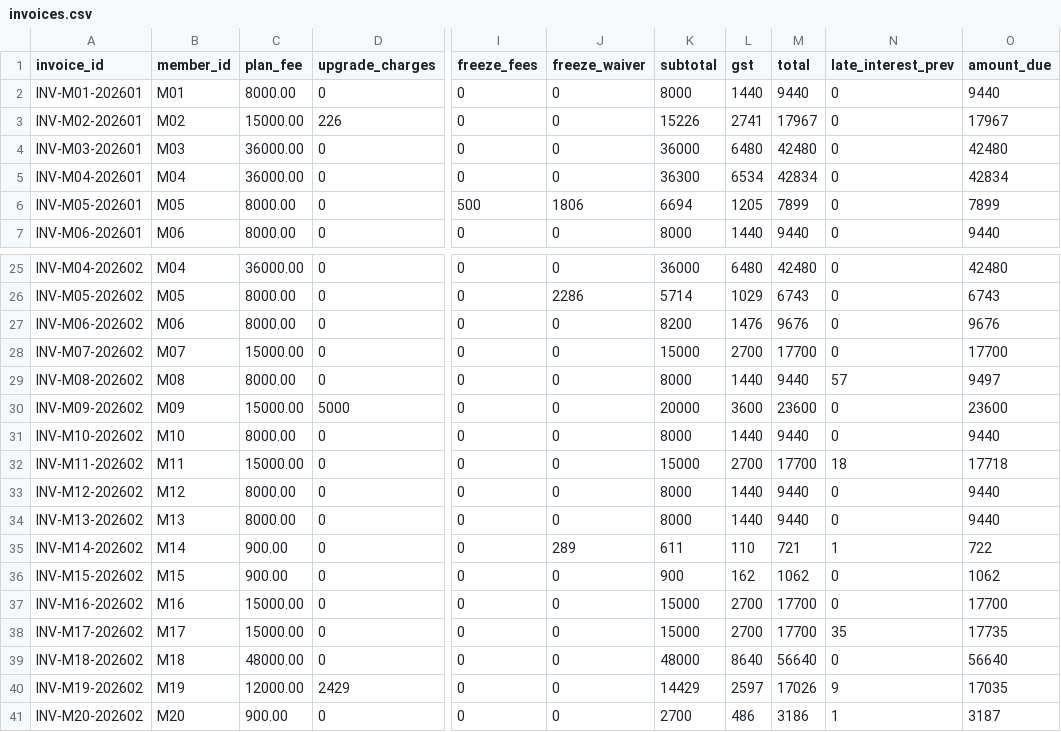
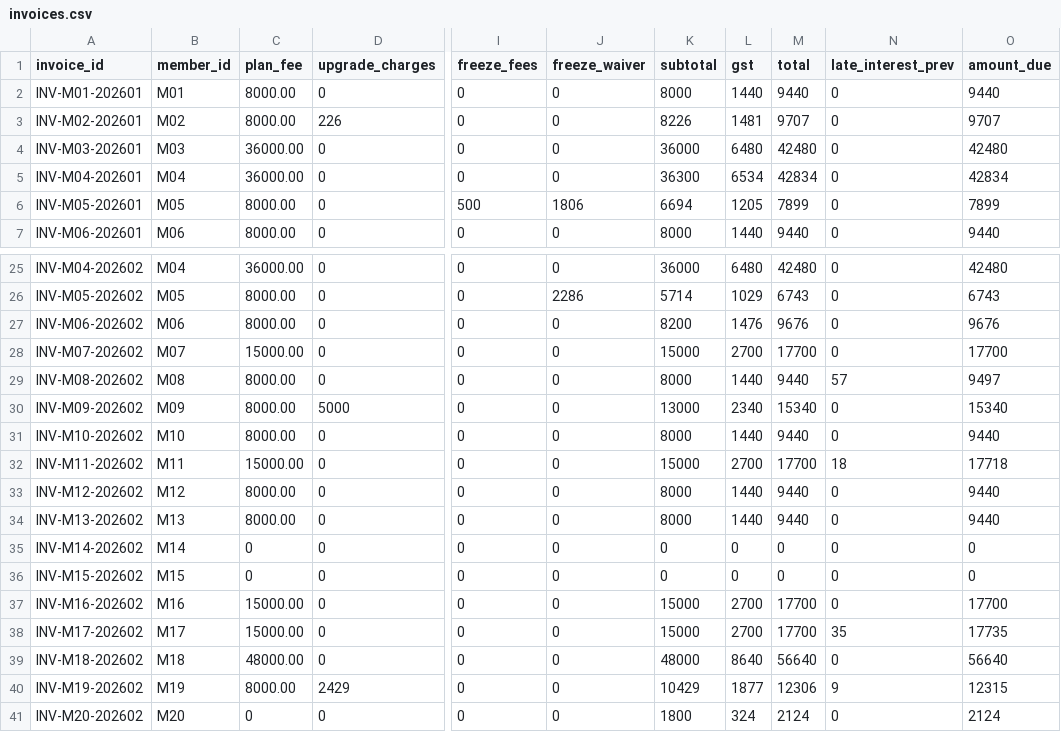
Before and after one commit to Thanuja-coder/T045-PS-101, a CSV file: outputs/invoices.csv, drawn as a sheet; only a part is shown, gaps mark what is left out; the diff covers the shown part only; the diff names each change by its address in the sheet, - before the commit and + after, or states it on an @@ line.

```diff
--- a/outputs/invoices.csv
+++ b/outputs/invoices.csv
-C3 (plan_fee): 15000.00
+C3 (plan_fee): 8000.00
-K3 (subtotal): 15226
+K3 (subtotal): 8226
-L3 (gst): 2741
+L3 (gst): 1481
-M3 (total): 17967
+M3 (total): 9707
-O3 (amount_due): 17967
+O3 (amount_due): 9707
-C30 (plan_fee): 15000.00
+C30 (plan_fee): 8000.00
-K30 (subtotal): 20000
+K30 (subtotal): 13000
-L30 (gst): 3600
+L30 (gst): 2340
-M30 (total): 23600
+M30 (total): 15340
-O30 (amount_due): 23600
+O30 (amount_due): 15340
-C35:C36 (plan_fee): 900.00
+C35:C36 (plan_fee): 0
-J35 (freeze_waiver): 289
+J35 (freeze_waiver): 0
-K35 (subtotal): 611
+K35 (subtotal): 0
-L35 (gst): 110
+L35 (gst): 0
-M35 (total): 721
+M35 (total): 0
-N35 (late_interest_prev): 1
+N35 (late_interest_prev): 0
-O35 (amount_due): 722
+O35 (amount_due): 0
-K36 (subtotal): 900
+K36 (subtotal): 0
-L36 (gst): 162
+L36 (gst): 0
-M36 (total): 1062
+M36 (total): 0
-O36 (amount_due): 1062
+O36 (amount_due): 0
-C40 (plan_fee): 12000.00
+C40 (plan_fee): 8000.00
-K40 (subtotal): 14429
+K40 (subtotal): 10429
-L40 (gst): 2597
+L40 (gst): 1877
-M40 (total): 17026
+M40 (total): 12306
-O40 (amount_due): 17035
+O40 (amount_due): 12315
-C41 (plan_fee): 900.00
+C41 (plan_fee): 0
-K41 (subtotal): 2700
+K41 (subtotal): 1800
-L41 (gst): 486
+L41 (gst): 324
-M41 (total): 3186
+M41 (total): 2124
-N41 (late_interest_prev): 1
+N41 (late_interest_prev): 0
-O41 (amount_due): 3187
+O41 (amount_due): 2124
```
Also changed, not shown: 24 edited cells elsewhere in this file, outputs/booking_decisions.csv, outputs/credit_ledger.csv, 2 other files.
